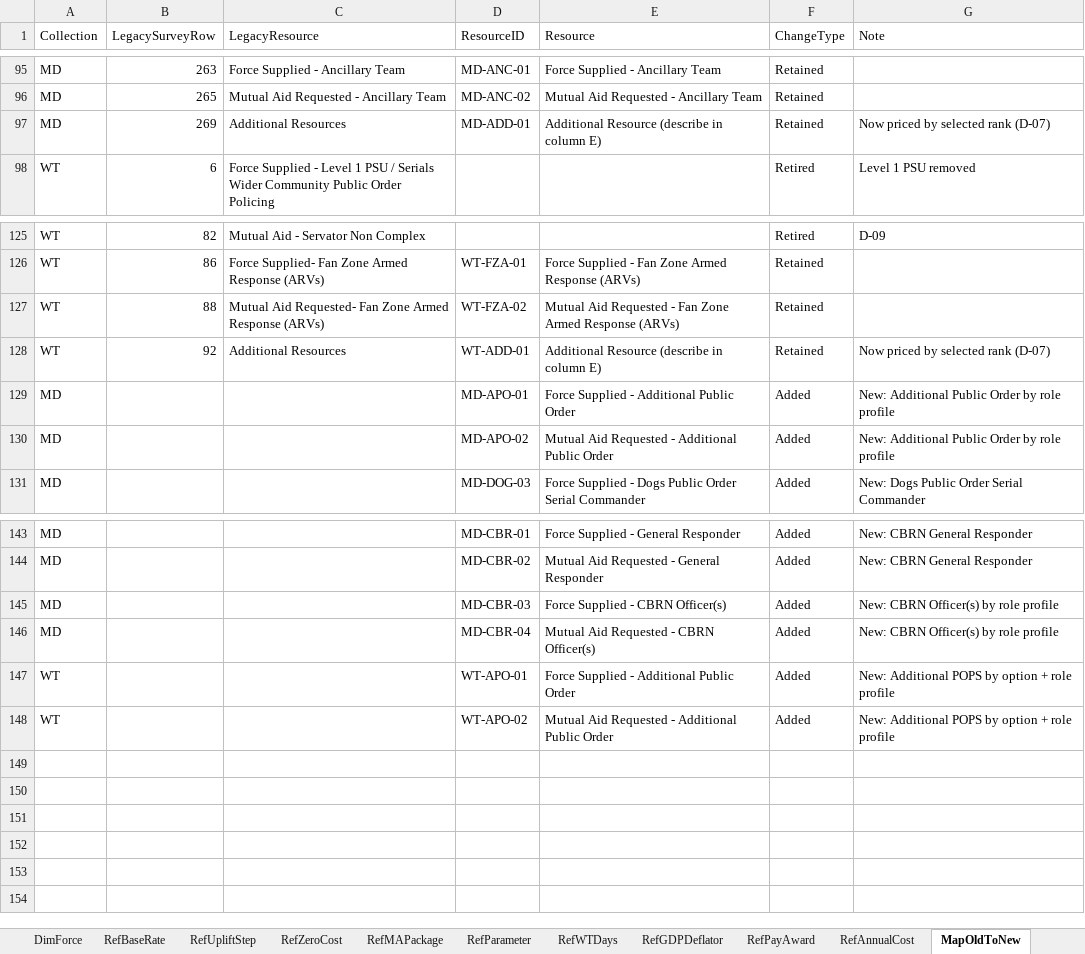
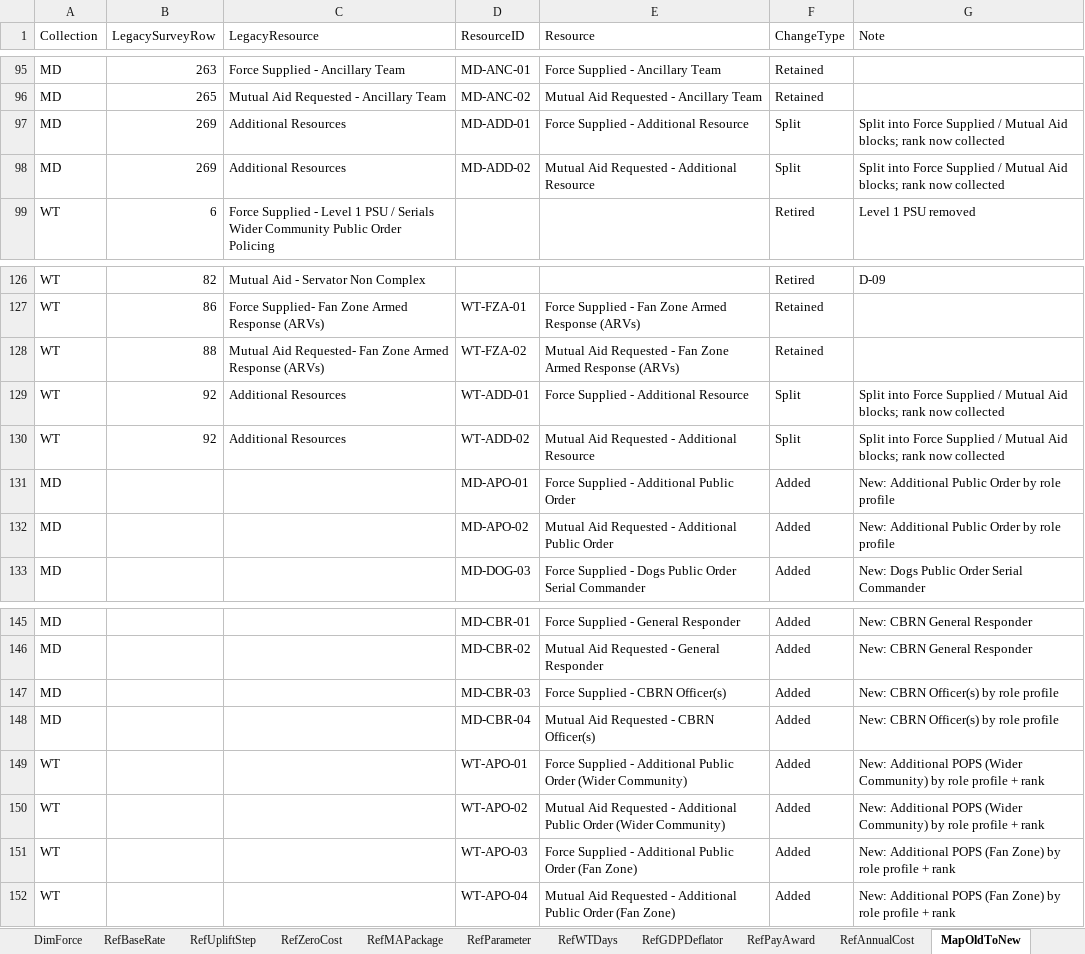
Before and after one commit to akbar786-ctrl/swiftflow-sites, an Excel workbook: euro2028/output/E28_Reference_Tables.xlsx, sheet MapOldToNew, drawn as a sheet; only a part is shown, gaps mark what is left out; values as stored, in another font and other column widths than the file's, no borders; table styles not drawn; addresses are those after the commit; the diff names each change by its address in the sheet, - before the commit and + after, or states it on an @@ line.

```diff
--- a/euro2028/output/E28_Reference_Tables.xlsx (sheet MapOldToNew)
+++ b/euro2028/output/E28_Reference_Tables.xlsx (sheet MapOldToNew)
-E97 (Resource): Additional Resource (describe in column E)
+E97 (Resource): Force Supplied - Additional Resource
-F97 (ChangeType): Retained
+F97 (ChangeType): Split
-G97 (Note): Now priced by selected rank (D-07)
+G97 (Note): Split into Force Supplied / Mutual Aid blocks; rank now collected
+row 98: MD | 269 | Additional Resources | MD-ADD-02 | Mutual Aid Requested - Additional Resource | Split | Split into Force Supplied / Mutual Aid blocks; rank now collected
-E129 (Resource): Additional Resource (describe in column E)
+E129 (Resource): Force Supplied - Additional Resource
-F129 (ChangeType): Retained
+F129 (ChangeType): Split
-G129 (Note): Now priced by selected rank (D-07)
+G129 (Note): Split into Force Supplied / Mutual Aid blocks; rank now collected
+row 130: WT | 92 | Additional Resources | WT-ADD-02 | Mutual Aid Requested - Additional Resource | Split | Split into Force Supplied / Mutual Aid blocks; rank now collected
-E149 (Resource): …Public Order
+E149 (Resource): …Public Order (Wider Community)
-G149:G150 (Note): …Additional POPS by option + role profile
+G149:G150 (Note): …Additional POPS (Wider Community) by role profile + rank
-E150 (Resource): …Public Order
+E150 (Resource): …Public Order (Wider Community)
+row 151: WT |  |  | WT-APO-03 | Force Supplied - Additional Public Order (Fan Zone) | Added | New: Additional POPS (Fan Zone) by role profile + rank
+row 152: WT |  |  | WT-APO-04 | Mutual Aid Requested - Additional Public Order (Fan Zone) | Added | New: Additional POPS (Fan Zone) by role profile + rank
```
Also changed, not shown: sheet DimResourceLine, sheet DimResource, sheet RefUpliftStep, sheet RefParameter, sheet README, sheet RefNARule, 1 more sheet, euro2028/output/samples/SYNTHETIC_Submission_TEST_FORCE.xlsx, 35 other files.
